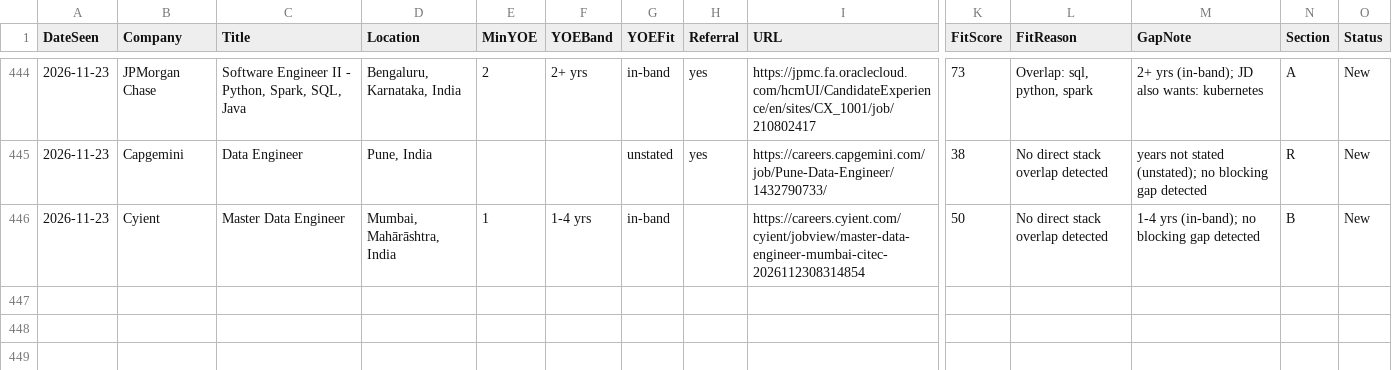
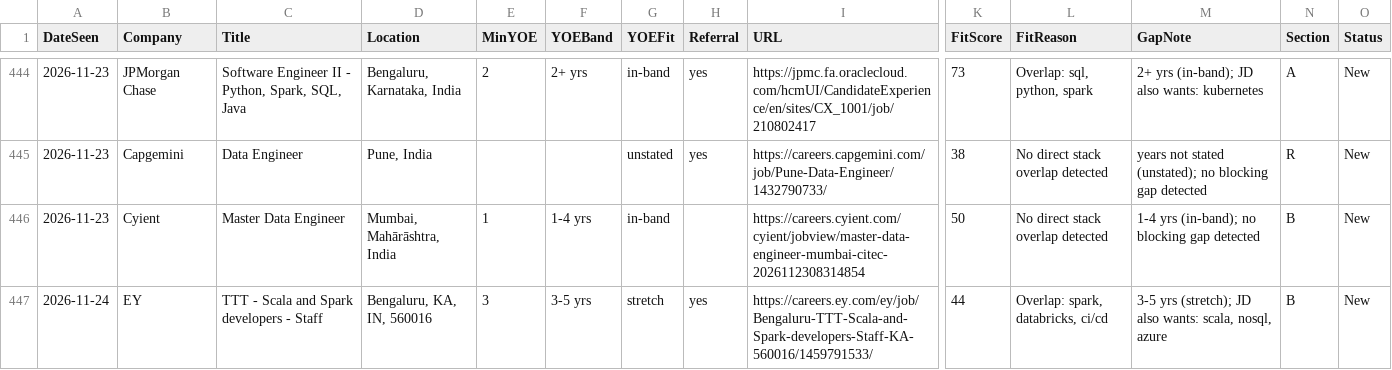
Before and after one commit to m3rcury02/jobscan-de, a CSV file: pipeline.csv, drawn as a sheet; only a part is shown, gaps mark what is left out; rows hold the shown columns only; the diff names each change by its address in the sheet, - before the commit and + after, or states it on an @@ line.

```diff
--- a/pipeline.csv
+++ b/pipeline.csv
+row 447: 2026-11-24 | EY | TTT - Scala and Spark developers - Staff | Bengaluru, KA, IN, 560016 | 3 | 3-5 yrs | stretch | yes | https://careers.ey.com/ey/job/Bengaluru-TTT-Scala-and-Spark-developers-Staff-KA-560016/1459791533/ | 44 | Overlap: spark, databricks, ci/cd | 3-5 yrs (stretch); JD also wants: scala, nosql, azure | B | New
```
Also changed, not shown: 3 other files.
